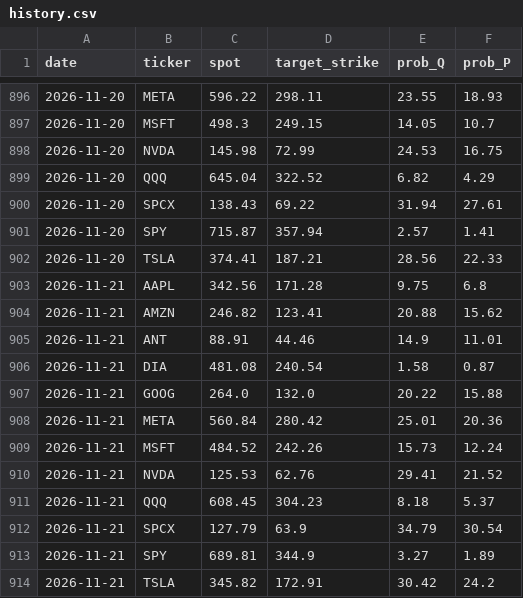
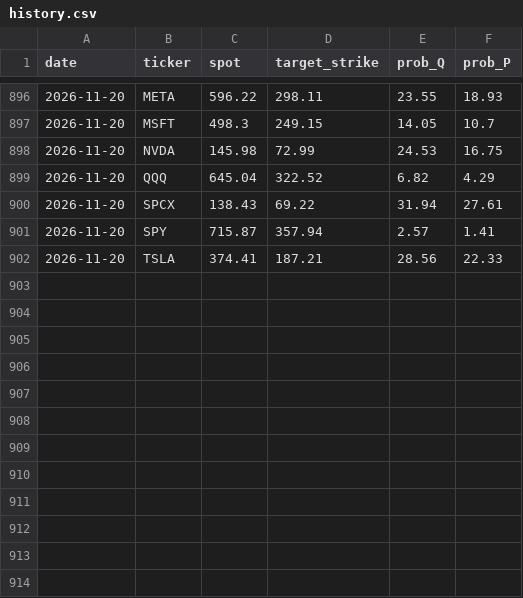
Before and after one commit to PrestonMcAfee/AI_Apocalypse, a CSV file: history.csv, drawn as a sheet; only a part is shown, gaps mark what is left out.

```diff
--- a/history.csv
+++ b/history.csv
@@ -902,13 +902 @@ date,ticker,spot,target_strike,prob_Q,prob_P
 2026-11-20,TSLA,374.41,187.21,28.56,22.33
-2026-11-21,AAPL,342.56,171.28,9.75,6.8
-2026-11-21,AMZN,246.82,123.41,20.88,15.62
-2026-11-21,ANT,88.91,44.46,14.9,11.01
-2026-11-21,DIA,481.08,240.54,1.58,0.87
-2026-11-21,GOOG,264.0,132.0,20.22,15.88
-2026-11-21,META,560.84,280.42,25.01,20.36
-2026-11-21,MSFT,484.52,242.26,15.73,12.24
-2026-11-21,NVDA,125.53,62.76,29.41,21.52
-2026-11-21,QQQ,608.45,304.23,8.18,5.37
-2026-11-21,SPCX,127.79,63.9,34.79,30.54
-2026-11-21,SPY,689.81,344.9,3.27,1.89
-2026-11-21,TSLA,345.82,172.91,30.42,24.2
```
Also changed, not shown: 1 other file.
